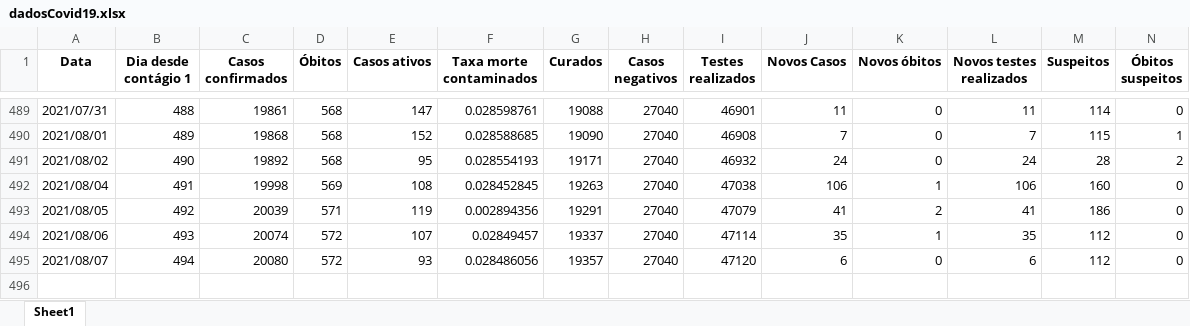
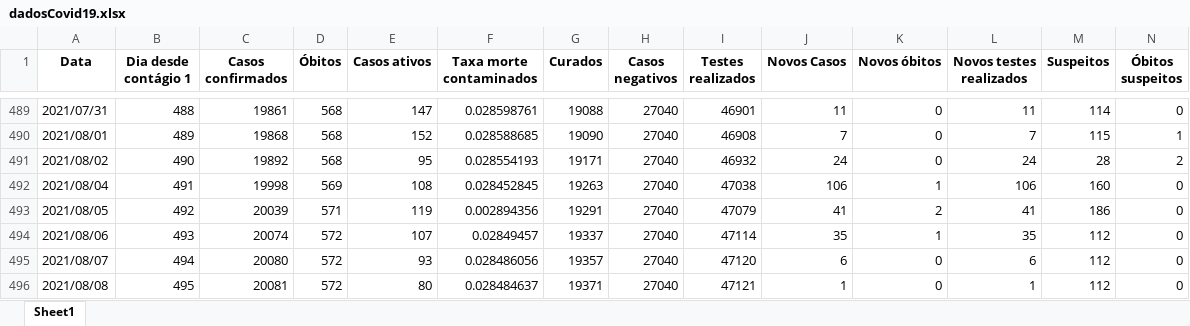
Before and after one commit to MogiOpenData/dados_gerais_covid_vacinacao, an Excel workbook: dadosCovid19.xlsx, sheet Sheet1, drawn as a sheet; only a part is shown, gaps mark what is left out; values as stored, in another font and other column widths than the file's, no borders; rows hold the shown columns only; the diff names each change by its address in the sheet, - before the commit and + after, or states it on an @@ line.

```diff
--- a/dadosCovid19.xlsx (sheet Sheet1)
+++ b/dadosCovid19.xlsx (sheet Sheet1)
+row 496: 2021/08/08 | 495 | 20081 | 572 | 80 | 0.028484637 | 19371 | 27040 | 47121 | 1 | 0 | 1 | 112 | 0
```
Also changed, not shown: dadosIsolamento.xlsx, 4 other files.
